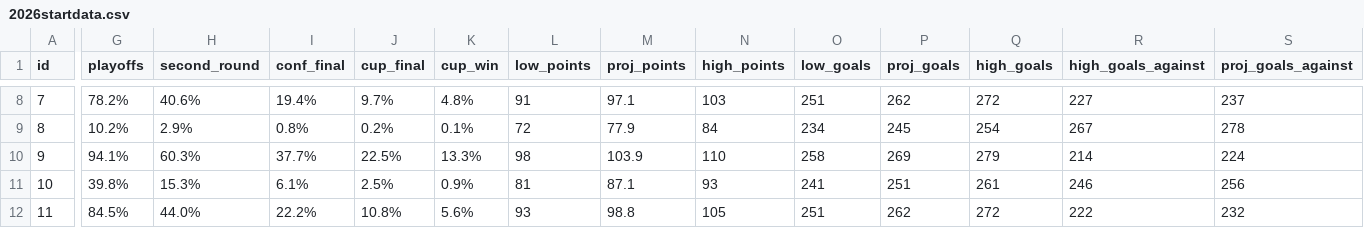
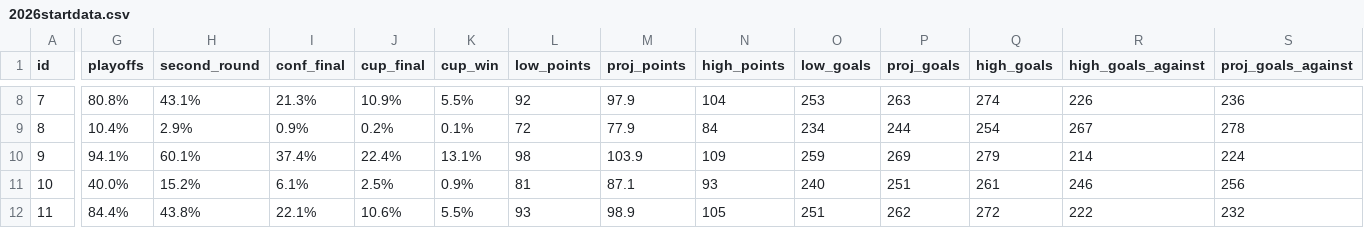
Before and after one commit to stevenpfaff/NHL-Projections-React, a CSV file: public/2026startdata.csv, drawn as a sheet; only a part is shown, gaps mark what is left out; the diff covers the shown part only; the diff names each change by its address in the sheet, - before the commit and + after, or states it on an @@ line.

```diff
--- a/public/2026startdata.csv
+++ b/public/2026startdata.csv
-G8 (playoffs): 78.2%
+G8 (playoffs): 80.8%
-H8 (second_round): 40.6%
+H8 (second_round): 43.1%
-I8 (conf_final): 19.4%
+I8 (conf_final): 21.3%
-J8 (cup_final): 9.7%
+J8 (cup_final): 10.9%
-K8 (cup_win): 4.8%
+K8 (cup_win): 5.5%
-L8 (low_points): 91
+L8 (low_points): 92
-M8 (proj_points): 97.1
+M8 (proj_points): 97.9
-N8 (high_points): 103
+N8 (high_points): 104
-O8 (low_goals): 251
+O8 (low_goals): 253
-P8 (proj_goals): 262
+P8 (proj_goals): 263
-Q8 (high_goals): 272
+Q8 (high_goals): 274
-R8 (high_goals_against): 227
+R8 (high_goals_against): 226
-S8 (proj_goals_against): 237
+S8 (proj_goals_against): 236
-G9 (playoffs): 10.2%
+G9 (playoffs): 10.4%
-I9 (conf_final): 0.8%
+I9 (conf_final): 0.9%
-P9 (proj_goals): 245
+P9 (proj_goals): 244
-H10 (second_round): 60.3%
+H10 (second_round): 60.1%
-I10 (conf_final): 37.7%
+I10 (conf_final): 37.4%
-J10 (cup_final): 22.5%
+J10 (cup_final): 22.4%
-K10 (cup_win): 13.3%
+K10 (cup_win): 13.1%
-N10 (high_points): 110
+N10 (high_points): 109
-O10 (low_goals): 258
+O10 (low_goals): 259
-G11 (playoffs): 39.8%
+G11 (playoffs): 40.0%
-H11 (second_round): 15.3%
+H11 (second_round): 15.2%
-O11 (low_goals): 241
+O11 (low_goals): 240
-G12 (playoffs): 84.5%
+G12 (playoffs): 84.4%
-H12 (second_round): 44.0%
+H12 (second_round): 43.8%
-I12 (conf_final): 22.2%
+I12 (conf_final): 22.1%
-J12 (cup_final): 10.8%
+J12 (cup_final): 10.6%
-K12 (cup_win): 5.6%
+K12 (cup_win): 5.5%
-M12 (proj_points): 98.8
+M12 (proj_points): 98.9
```
Also changed, not shown: 109 edited cells elsewhere in this file, public/currentdata.csv, public/rankings.csv, 2 other files.
